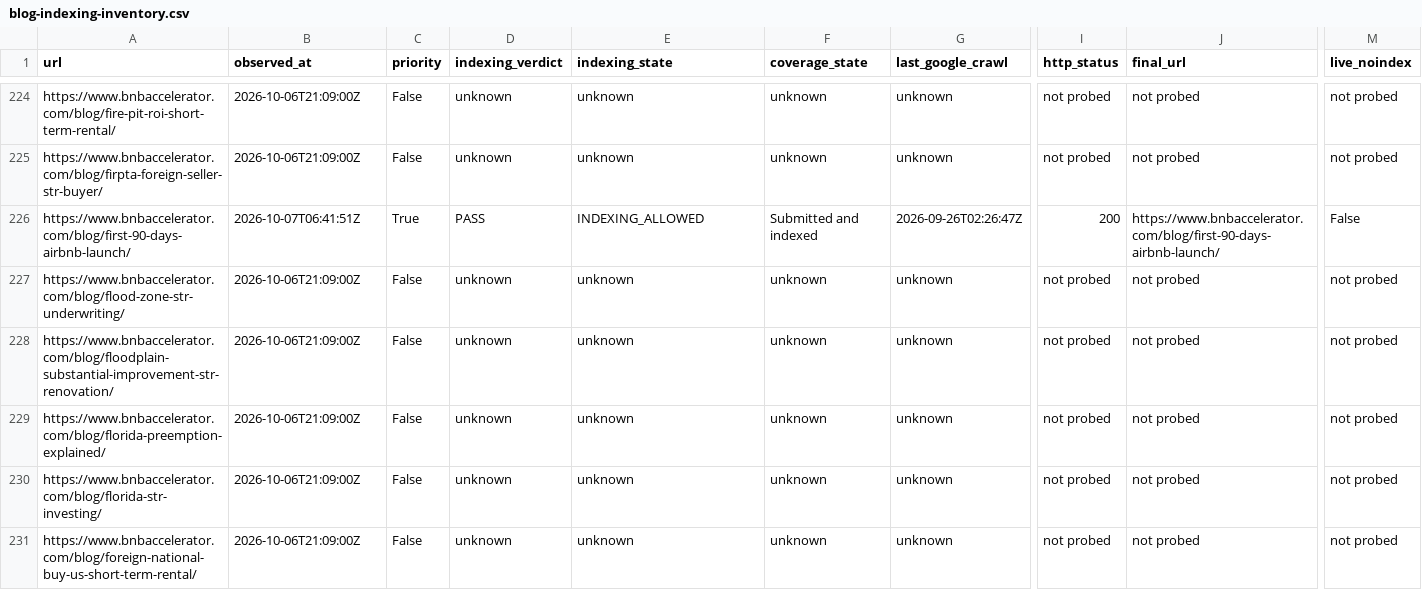
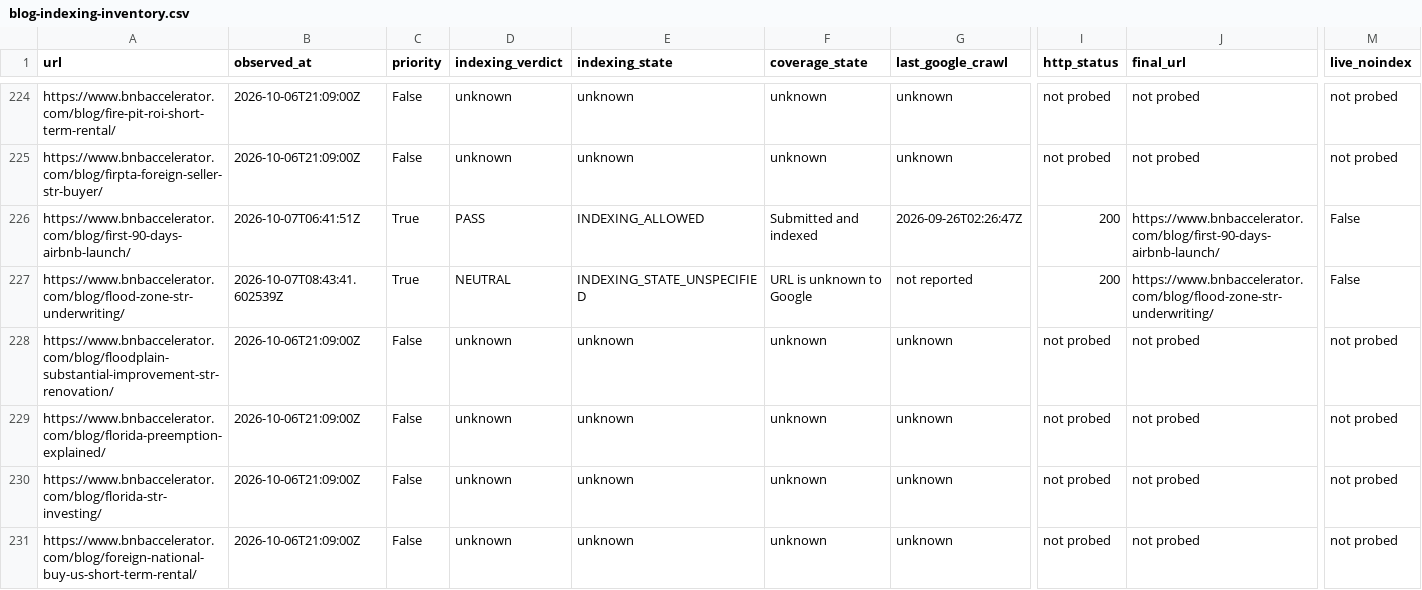
Before and after one commit to drconnorrobertson/bnb-accelerator-site, a CSV file: _gen/blog-indexing-inventory.csv, drawn as a sheet; only a part is shown, gaps mark what is left out; the diff covers the shown part only; the diff names each change by its address in the sheet, - before the commit and + after, or states it on an @@ line.

Commit message:
Record live flood-guide validation and separate indexing evidence

```diff
--- a/_gen/blog-indexing-inventory.csv
+++ b/_gen/blog-indexing-inventory.csv
-B227 (observed_at): 2026-10-06T21:09:00Z
+B227 (observed_at): 2026-10-07T08:43:41.602539Z
-C227 (priority): False
+C227 (priority): True
-D227 (indexing_verdict): unknown
+D227 (indexing_verdict): NEUTRAL
-E227 (indexing_state): unknown
+E227 (indexing_state): INDEXING_STATE_UNSPECIFIED
-F227 (coverage_state): unknown
+F227 (coverage_state): URL is unknown to Google
-G227 (last_google_crawl): unknown
+G227 (last_google_crawl): not reported
-I227 (http_status): not probed
+I227 (http_status): 200
-J227 (final_url): not probed
+J227 (final_url): https://www.bnbaccelerator.com/blog/flood-zone-str-underwriting/
-M227 (live_noindex): not probed
+M227 (live_noindex): False
```
Also changed, not shown: 5 edited cells elsewhere in this file, 4 other files.
